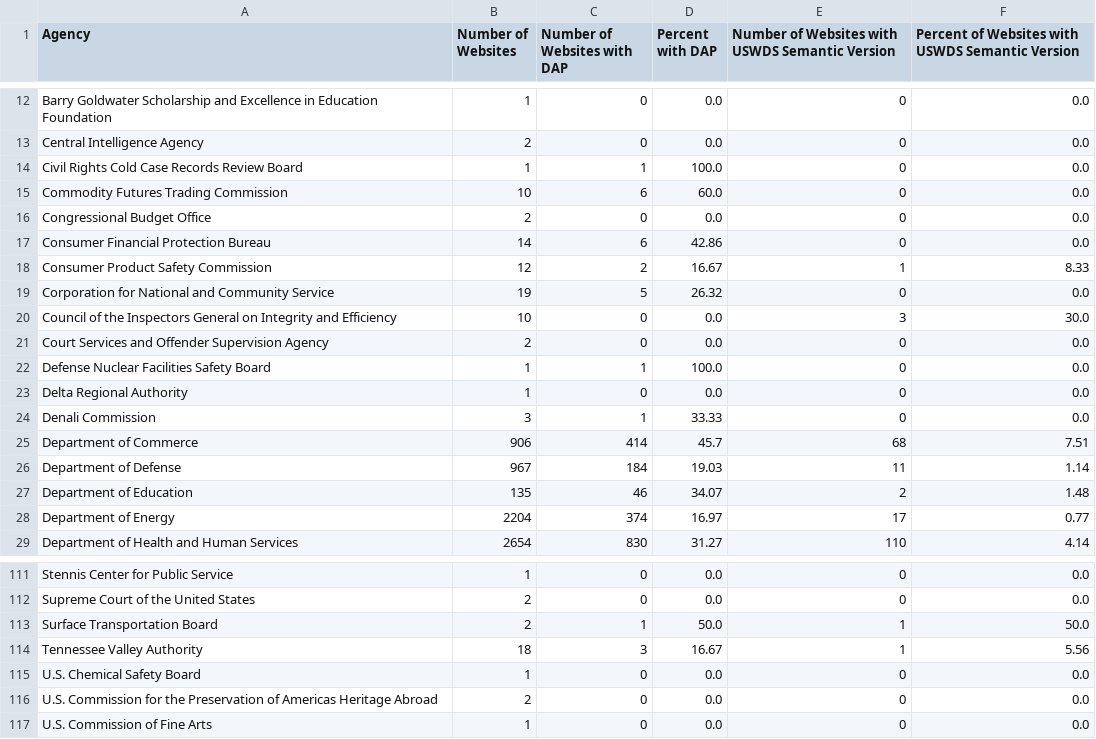
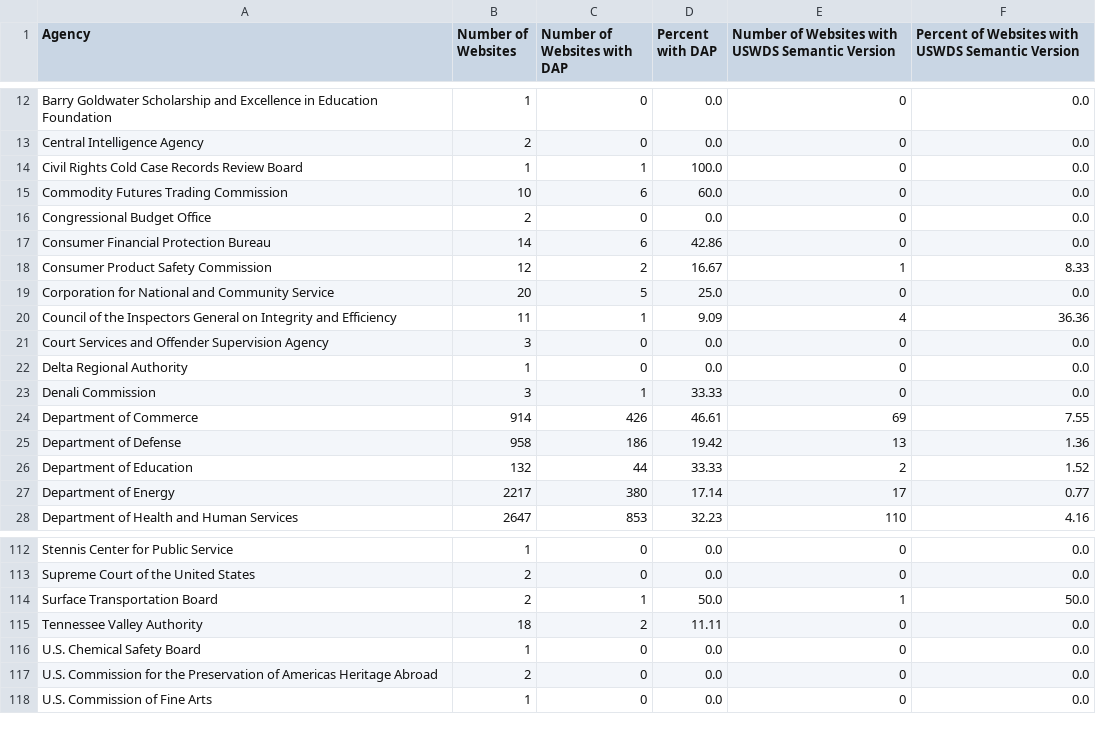
Before and after one commit to arpitjain099/site-scanning-analysis, a CSV file: reports/idea.csv, drawn as a sheet; only a part is shown, gaps mark what is left out; the diff covers the shown part only.

```diff
--- a/reports/idea.csv
+++ b/reports/idea.csv
@@ -18,12 +18,11 @@ Consumer Financial Protection Bureau,14,6,42.86,0,0.0
 Consumer Product Safety Commission,12,2,16.67,1,8.33
-Corporation for National and Community Service,19,5,26.32,0,0.0
-Council of the Inspectors General on Integrity and Efficiency,10,0,0.0,3,30.0
-Court Services and Offender Supervision Agency,2,0,0.0,0,0.0
-Defense Nuclear Facilities Safety Board,1,1,100.0,0,0.0
+Corporation for National and Community Service,20,5,25.0,0,0.0
+Council of the Inspectors General on Integrity and Efficiency,11,1,9.09,4,36.36
+Court Services and Offender Supervision Agency,3,0,0.0,0,0.0
 Delta Regional Authority,1,0,0.0,0,0.0
 Denali Commission,3,1,33.33,0,0.0
-Department of Commerce,906,414,45.7,68,7.51
-Department of Defense,967,184,19.03,11,1.14
-Department of Education,135,46,34.07,2,1.48
-Department of Energy,2204,374,16.97,17,0.77
-Department of Health and Human Services,2654,830,31.27,110,4.14
+Department of Commerce,914,426,46.61,69,7.55
+Department of Defense,958,186,19.42,13,1.36
+Department of Education,132,44,33.33,2,1.52
+Department of Energy,2217,380,17.14,17,0.77
+Department of Health and Human Services,2647,853,32.23,110,4.16
@@ -113,3 +114,3 @@ Supreme Court of the United States,2,0,0.0,0,0.0
 Surface Transportation Board,2,1,50.0,1,50.0
-Tennessee Valley Authority,18,3,16.67,1,5.56
+Tennessee Valley Authority,18,2,11.11,0,0.0
 U.S. Chemical Safety Board,1,0,0.0,0,0.0
```
Also changed, not shown: 3 added rows, 2 removed rows and 115 edited cells elsewhere in this file, reports/idea-bureau.csv.
